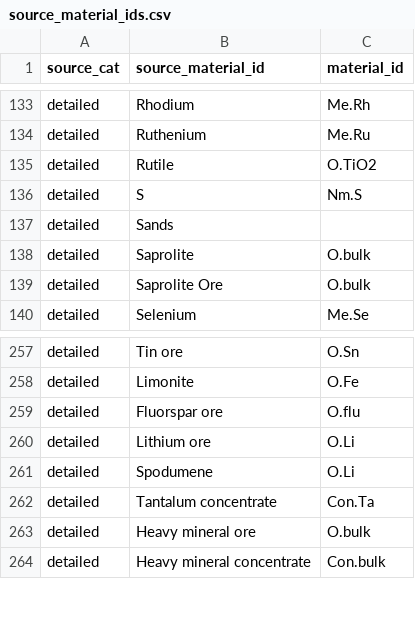
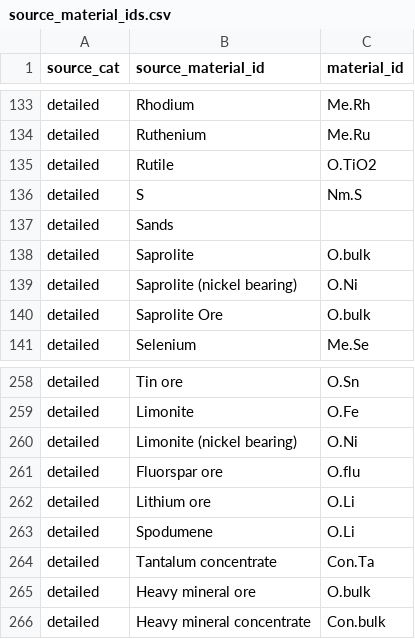
Before and after one commit to fineprint-global/compilation_mining_data, a CSV file: 01_input/02_lists_and_concordance_tables/source_material_ids.csv, drawn as a sheet; only a part is shown, gaps mark what is left out.

Commit message:
included new source_material_ids

```diff
--- a/01_input/02_lists_and_concordance_tables/source_material_ids.csv
+++ b/01_input/02_lists_and_concordance_tables/source_material_ids.csv
@@ -138,2 +138,3 @@ detailed;Sands;
 detailed;Saprolite;O.bulk
+detailed;Saprolite (nickel bearing);O.Ni
 detailed;Saprolite Ore;O.bulk
@@ -258,2 +259,3 @@ detailed;Tin ore;O.Sn
 detailed;Limonite;O.Fe
+detailed;Limonite (nickel bearing);O.Ni
 detailed;Fluorspar ore;O.flu
```
